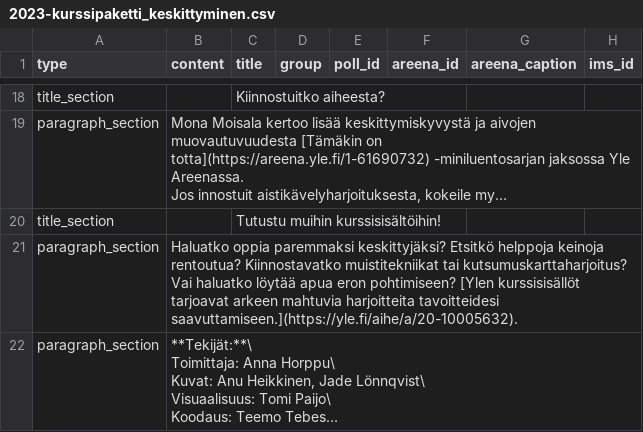
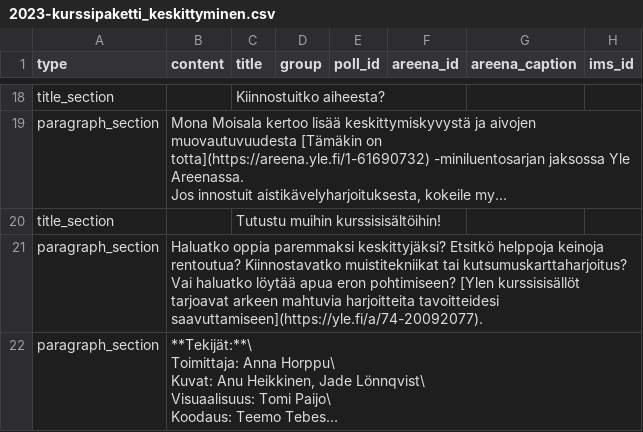
Before and after one commit to teelmo/2023-kurssipaketti, a CSV file: public/assets/data/2023-kurssipaketti_keskittyminen.csv, drawn as a sheet; only a part is shown, gaps mark what is left out; long unchanged cells end in …; the diff names each change by its address in the sheet, - before the commit and + after, or states it on an @@ line.

```diff
--- a/public/assets/data/2023-kurssipaketti_keskittyminen.csv
+++ b/public/assets/data/2023-kurssipaketti_keskittyminen.csv
-B21 (content): …harjoitteita tavoitteidesi saavuttamiseen.](https://yle.fi/aihe/a/20-10005632).
+B21 (content): …harjoitteita tavoitteidesi saavuttamiseen](https://yle.fi/a/74-20092077).
```
Also changed, not shown: assets/data/2023-kurssipaketti - erokurssi.csv, public/assets/data/2023-kurssipaketti_erokurssi.csv, 32 other files.
